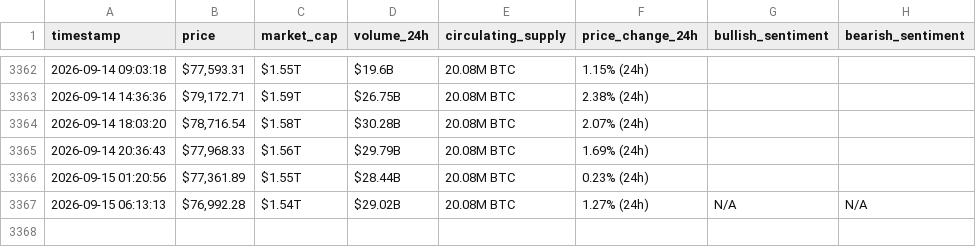
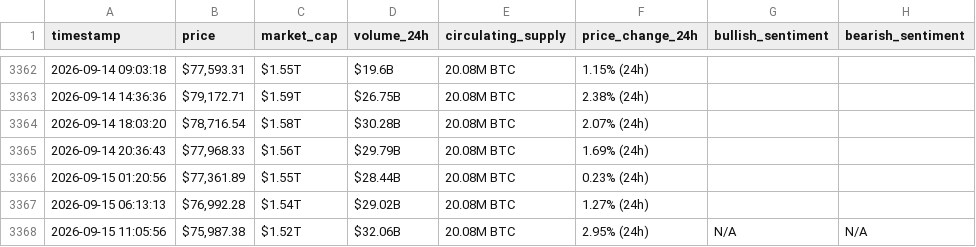
Before and after one commit to mariamchababb/webscraping-automation, a CSV file: bitcoin_hourly_data.csv, drawn as a sheet; only a part is shown, gaps mark what is left out.

```diff
--- a/bitcoin_hourly_data.csv
+++ b/bitcoin_hourly_data.csv
@@ -3366,2 +3366,3 @@ timestamp,price,market_cap,volume_24h,circulating_supply,price_change_24h,bullis
 2026-09-15 01:20:56,"$77,361.89",$1.55T,$28.44B,20.08M BTC,0.23% (24h),,
-2026-09-15 06:13:13,"$76,992.28",$1.54T,$29.02B,20.08M BTC,1.27% (24h),N/A,N/A
+2026-09-15 06:13:13,"$76,992.28",$1.54T,$29.02B,20.08M BTC,1.27% (24h),,
+2026-09-15 11:05:56,"$75,987.38",$1.52T,$32.06B,20.08M BTC,2.95% (24h),N/A,N/A
```
